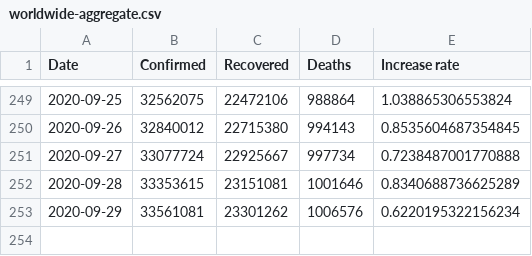
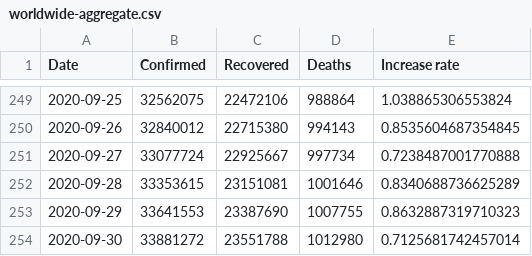
Before and after one commit to Gwardii/covid-19, a CSV file: data/worldwide-aggregate.csv, drawn as a sheet; only a part is shown, gaps mark what is left out.

```diff
--- a/data/worldwide-aggregate.csv
+++ b/data/worldwide-aggregate.csv
@@ -252,2 +252,3 @@ Date,Confirmed,Recovered,Deaths,Increase rate
 2020-09-28,33353615,23151081,1001646,0.8340688736625289
-2020-09-29,33561081,23301262,1006576,0.6220195322156234
+2020-09-29,33641553,23387690,1007755,0.8632887319710323
+2020-09-30,33881272,23551788,1012980,0.7125681742457014
```
Also changed, not shown: data/key-countries-pivoted.csv, 2 other files.
